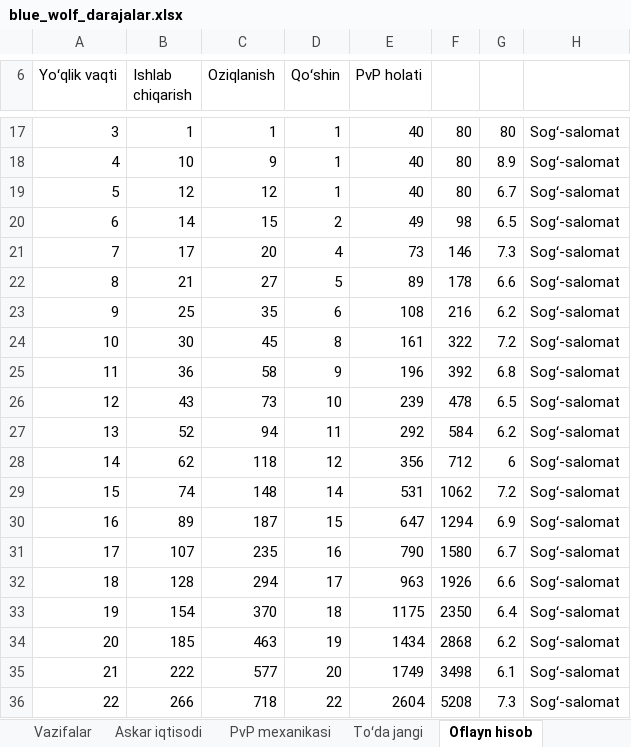
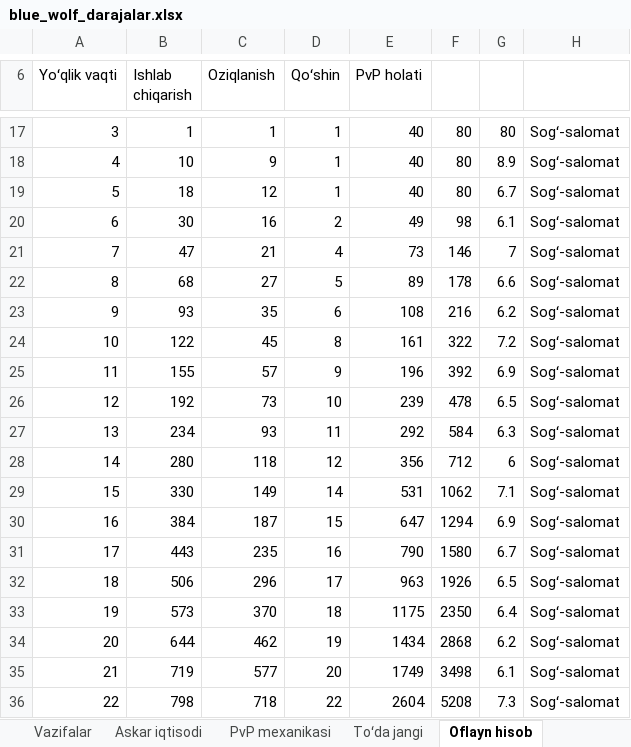
Before and after one commit to xalilovshahobiddin-gif/studious-meme, an Excel workbook: docs/blue_wolf/blue_wolf_darajalar.xlsx, sheet Oflayn hisob, drawn as a sheet; only a part is shown, gaps mark what is left out; values as stored, in another font and other column widths than the file's, no borders; the diff covers the shown part only; the diff names each change by its address in the sheet, - before the commit and + after, or states it on an @@ line.

```diff
--- a/docs/blue_wolf/blue_wolf_darajalar.xlsx (sheet Oflayn hisob)
+++ b/docs/blue_wolf/blue_wolf_darajalar.xlsx (sheet Oflayn hisob)
-B19 (Ishlab chiqarish): 12
+B19 (Ishlab chiqarish): 18
-B20 (Ishlab chiqarish): 14
+B20 (Ishlab chiqarish): 30
-C20 (Oziqlanish): 15
+C20 (Oziqlanish): 16
-G20: 6.5
+G20: 6.1
-B21 (Ishlab chiqarish): 17
+B21 (Ishlab chiqarish): 47
-C21 (Oziqlanish): 20
+C21 (Oziqlanish): 21
-G21: 7.3
+G21: 7
-B22 (Ishlab chiqarish): 21
+B22 (Ishlab chiqarish): 68
-B23 (Ishlab chiqarish): 25
+B23 (Ishlab chiqarish): 93
-B24 (Ishlab chiqarish): 30
+B24 (Ishlab chiqarish): 122
-B25 (Ishlab chiqarish): 36
+B25 (Ishlab chiqarish): 155
-C25 (Oziqlanish): 58
+C25 (Oziqlanish): 57
-G25: 6.8
+G25: 6.9
-B26 (Ishlab chiqarish): 43
+B26 (Ishlab chiqarish): 192
-B27 (Ishlab chiqarish): 52
+B27 (Ishlab chiqarish): 234
-C27 (Oziqlanish): 94
+C27 (Oziqlanish): 93
-G27: 6.2
+G27: 6.3
-B28 (Ishlab chiqarish): 62
+B28 (Ishlab chiqarish): 280
-B29 (Ishlab chiqarish): 74
+B29 (Ishlab chiqarish): 330
-C29 (Oziqlanish): 148
+C29 (Oziqlanish): 149
-G29: 7.2
+G29: 7.1
-B30 (Ishlab chiqarish): 89
+B30 (Ishlab chiqarish): 384
-B31 (Ishlab chiqarish): 107
+B31 (Ishlab chiqarish): 443
-B32 (Ishlab chiqarish): 128
+B32 (Ishlab chiqarish): 506
-C32 (Oziqlanish): 294
+C32 (Oziqlanish): 296
-G32: 6.6
+G32: 6.5
-B33 (Ishlab chiqarish): 154
+B33 (Ishlab chiqarish): 573
-B34 (Ishlab chiqarish): 185
+B34 (Ishlab chiqarish): 644
-C34 (Oziqlanish): 463
+C34 (Oziqlanish): 462
-B35 (Ishlab chiqarish): 222
+B35 (Ishlab chiqarish): 719
-B36 (Ishlab chiqarish): 266
+B36 (Ishlab chiqarish): 798
```
Also changed, not shown: 5 edited cells elsewhere in this sheet, sheet Askar iqtisodi, sheet Umumiy bogʻlanish, sheet Profil, sheet Razvedka, sheet Lager va oazis, sheet Mukofot va mavsum, 6 more sheets, formulas that keep their value, 27 other files.
